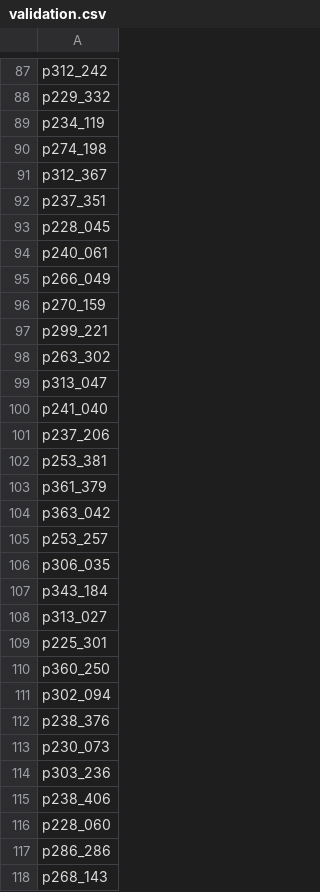
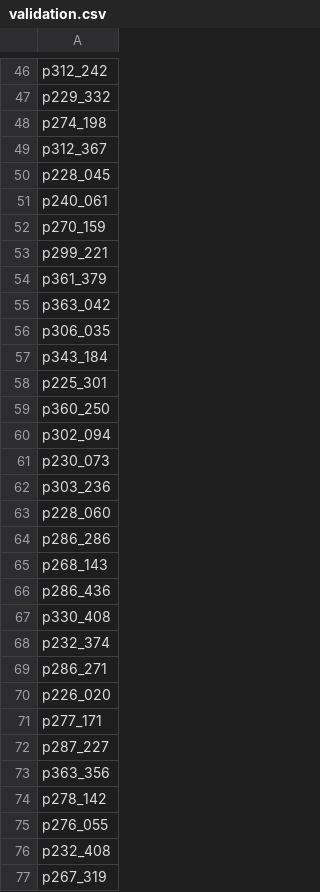
Before and after one commit to rhoposit/self-attention-tacotron, a CSV file: examples/codes/validation.csv, drawn as a sheet; only a part is shown, gaps mark what is left out; the shorter side is filled out with more unchanged rows; the diff covers the shown part only; the diff names each change by its address in the sheet, - before the commit and + after, or states it on an @@ line.

```diff
--- a/examples/codes/validation.csv
+++ b/examples/codes/validation.csv
-row 89: p234_119
-row 92: p237_351
-row 95: p266_049
-row 98: p263_302
-row 99: p313_047
-row 100: p241_040
-row 101: p237_206
-row 102: p253_381
-row 105: p253_257
-row 108: p313_027
-row 112: p238_376
-row 115: p238_406
```
Also changed, not shown: 170 removed rows elsewhere in this file, examples/codes/test.csv, 1 other file.
